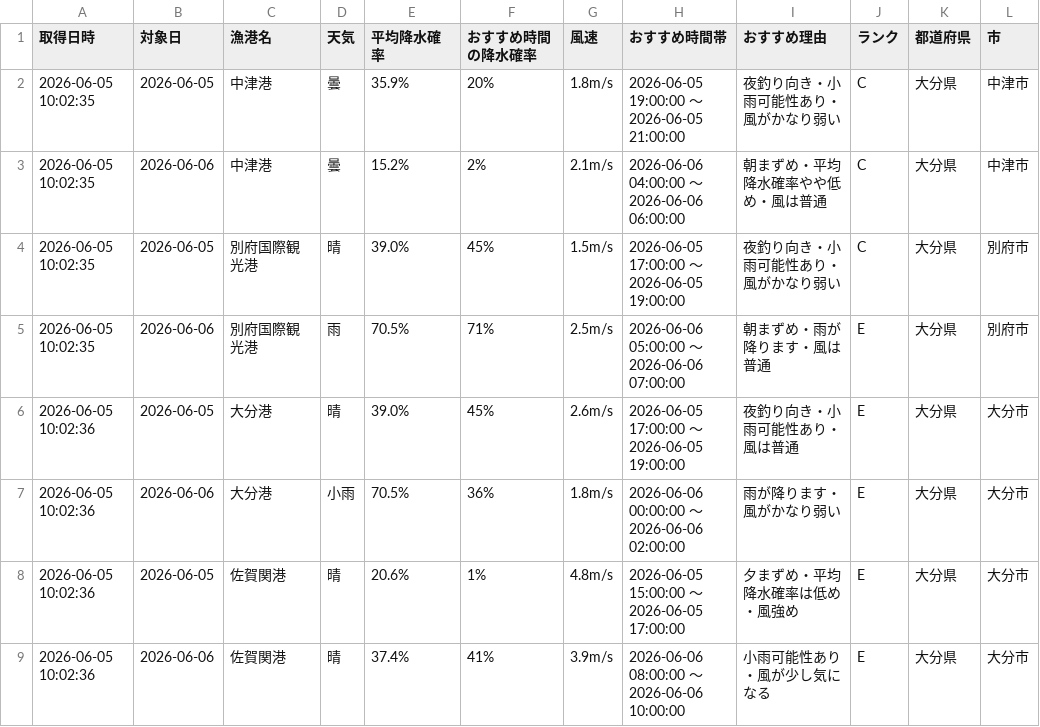
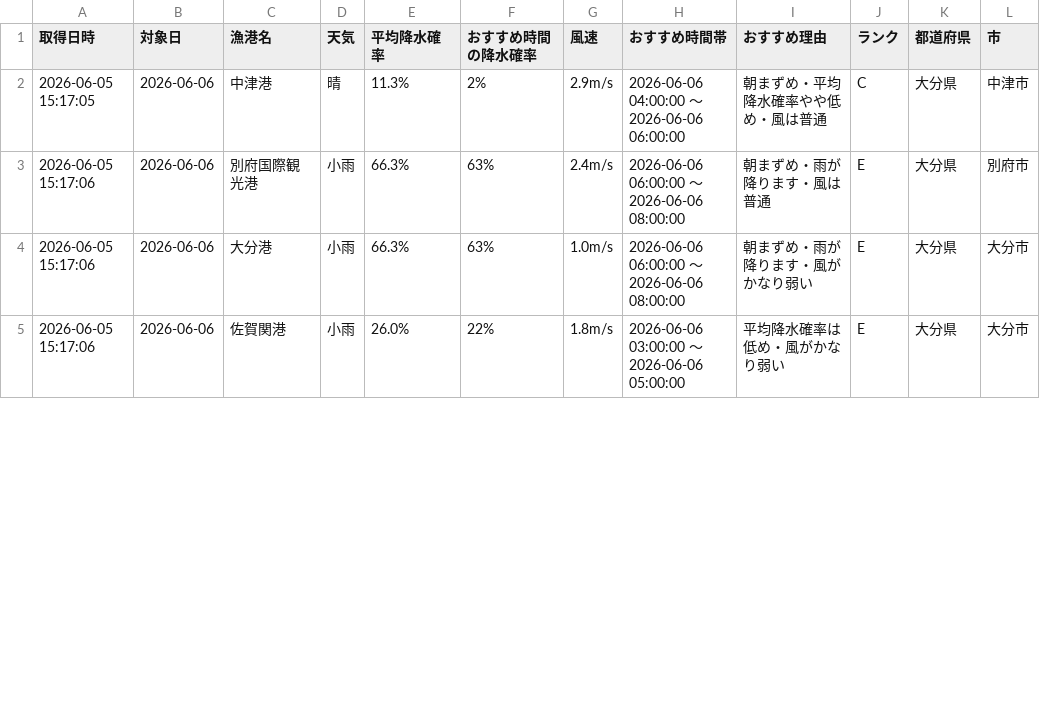
Before and after one commit to Naoya-ya-man/oita-fishing-dashboard, a CSV file: fishing_weather.csv, drawn as a sheet; only a part is shown; the diff covers the shown part only.

```diff
--- a/fishing_weather.csv
+++ b/fishing_weather.csv
@@ -1,9 +1,5 @@
 取得日時,対象日,漁港名,天気,平均降水確率,おすすめ時間の降水確率,風速,おすすめ時間帯,おすすめ理由,ランク,都道府県,市
-2026-06-05 10:02:35,2026-06-05,中津港,曇,35.9%,20%,1.8m/s,2026-06-05 19:00:00 ～ 2026-06-05 21:00:00,夜釣り向き・小雨可能性あり・風がかなり弱い,C,大分県,中津市
-2026-06-05 10:02:35,2026-06-06,中津港,曇,15.2%,2%,2.1m/s,2026-06-06 04:00:00 ～ 2026-06-06 06:00:00,朝まずめ・平均降水確率やや低め・風は普通,C,大分県,中津市
-2026-06-05 10:02:35,2026-06-05,別府国際観光港,晴,39.0%,45%,1.5m/s,2026-06-05 17:00:00 ～ 2026-06-05 19:00:00,夜釣り向き・小雨可能性あり・風がかなり弱い,C,大分県,別府市
-2026-06-05 10:02:35,2026-06-06,別府国際観光港,雨,70.5%,71%,2.5m/s,2026-06-06 05:00:00 ～ 2026-06-06 07:00:00,朝まずめ・雨が降ります・風は普通,E,大分県,別府市
-2026-06-05 10:02:36,2026-06-05,大分港,晴,39.0%,45%,2.6m/s,2026-06-05 17:00:00 ～ 2026-06-05 19:00:00,夜釣り向き・小雨可能性あり・風は普通,E,大分県,大分市
-2026-06-05 10:02:36,2026-06-06,大分港,小雨,70.5%,36%,1.8m/s,2026-06-06 00:00:00 ～ 2026-06-06 02:00:00,雨が降ります・風がかなり弱い,E,大分県,大分市
-2026-06-05 10:02:36,2026-06-05,佐賀関港,晴,20.6%,1%,4.8m/s,2026-06-05 15:00:00 ～ 2026-06-05 17:00:00,夕まずめ・平均降水確率は低め・風強め,E,大分県,大分市
-2026-06-05 10:02:36,2026-06-06,佐賀関港,晴,37.4%,41%,3.9m/s,2026-06-06 08:00:00 ～ 2026-06-06 10:00:00,小雨可能性あり・風が少し気になる,E,大分県,大分市
+2026-06-05 15:17:05,2026-06-06,中津港,晴,11.3%,2%,2.9m/s,2026-06-06 04:00:00 ～ 2026-06-06 06:00:00,朝まずめ・平均降水確率やや低め・風は普通,C,大分県,中津市
+2026-06-05 15:17:06,2026-06-06,別府国際観光港,小雨,66.3%,63%,2.4m/s,2026-06-06 06:00:00 ～ 2026-06-06 08:00:00,朝まずめ・雨が降ります・風は普通,E,大分県,別府市
+2026-06-05 15:17:06,2026-06-06,大分港,小雨,66.3%,63%,1.0m/s,2026-06-06 06:00:00 ～ 2026-06-06 08:00:00,朝まずめ・雨が降ります・風がかなり弱い,E,大分県,大分市
+2026-06-05 15:17:06,2026-06-06,佐賀関港,小雨,26.0%,22%,1.8m/s,2026-06-06 03:00:00 ～ 2026-06-06 05:00:00,平均降水確率は低め・風がかなり弱い,E,大分県,大分市
```
Also changed, not shown: 2 removed rows and 13 edited cells elsewhere in this file.
